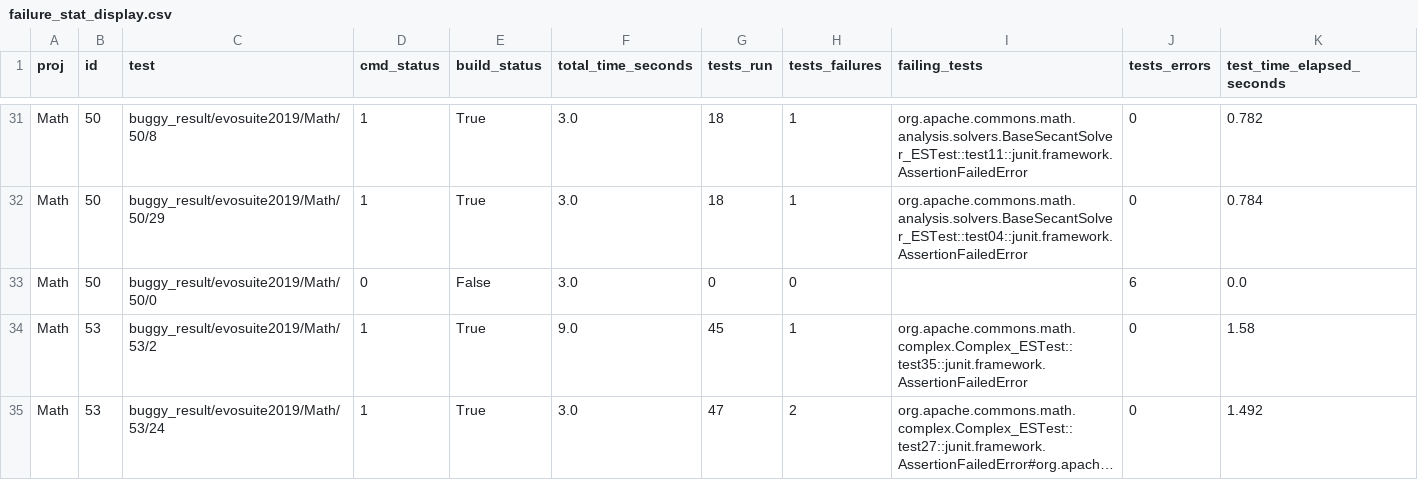
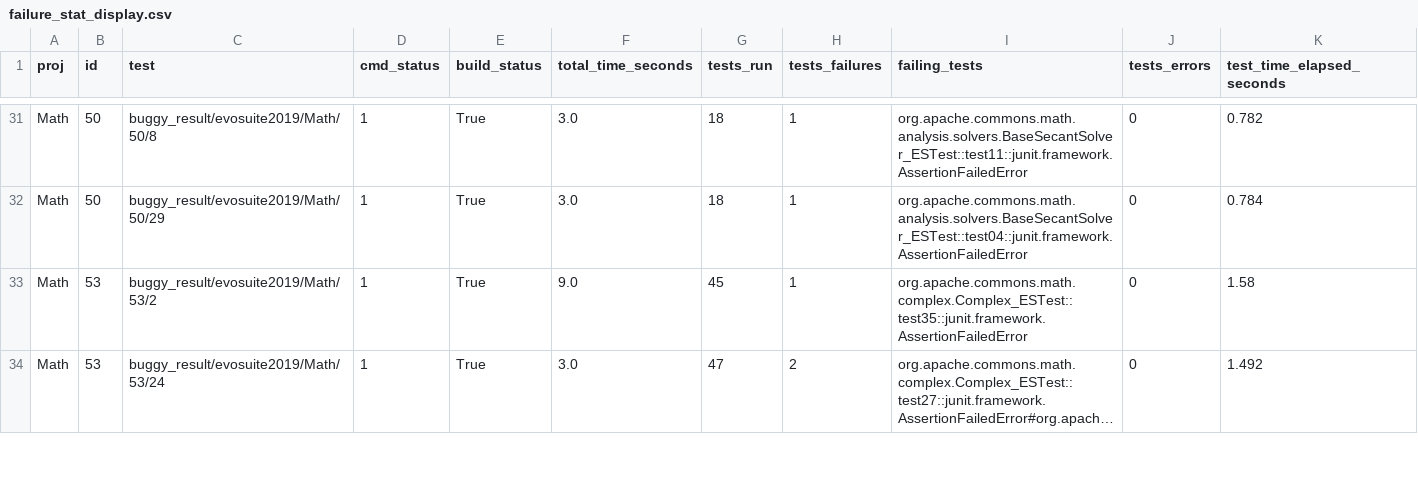
Before and after one commit to MaverickMango/Benchmark_py, a CSV file: tests_study/buggy_result/evosuite2019/failure_stat_display.csv, drawn as a sheet; only a part is shown, gaps mark what is left out; long unchanged cells end in ….

```diff
--- a/tests_study/buggy_result/evosuite2019/failure_stat_display.csv
+++ b/tests_study/buggy_result/evosuite2019/failure_stat_display.csv
@@ -32,3 +32,2 @@ Math,50,buggy_result/evosuite2019/Math/50/8,1,True,3.0,18,1,org.apache.commons.m
 Math,50,buggy_result/evosuite2019/Math/50/29,1,True,3.0,18,1,org.apache.commons.math.analysis.solvers.BaseSecantSolver_ESTest::test04::junit.framework.AssertionFailedError,0,0.784
-Math,50,buggy_result/evosuite2019/Math/50/0,0,False,3.0,0,0,,6,0.0
 Math,53,buggy_result/evosuite2019/Math/53/2,1,True,9.0,45,1,org.apache.commons.math.complex.Complex_ESTest::test35::junit.framework.AssertionFailedError,0,1.58
```
Also changed, not shown: tests_study/fixing_result/evosuite2019/failure_stat_display.csv, 12 other files.
